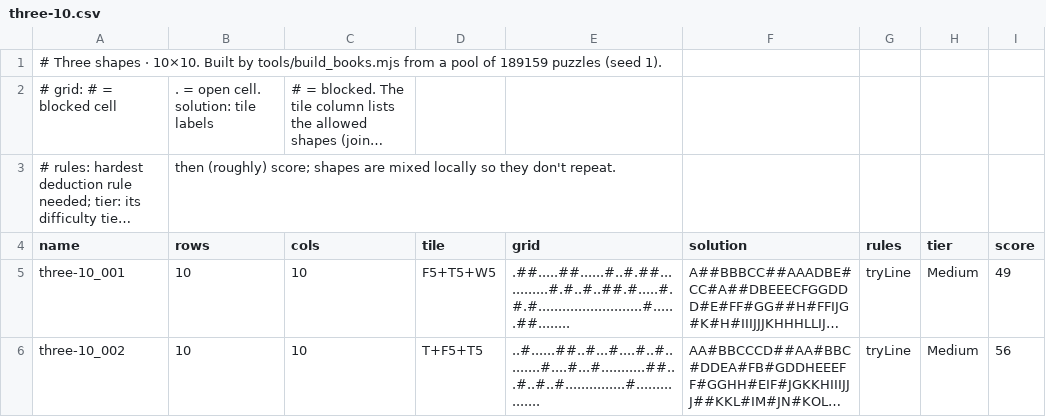
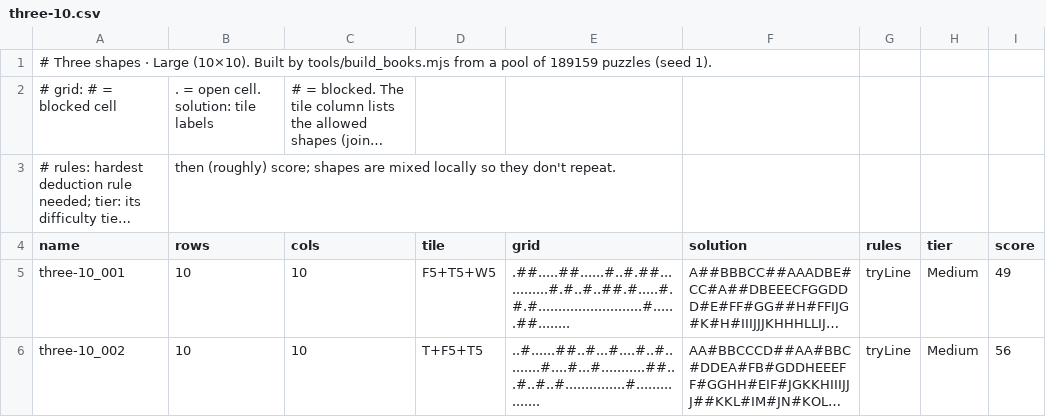
Before and after one commit to JoshMermel/polyomino-panel, a CSV file: data/three-10.csv, drawn as a sheet; only a part is shown; long unchanged cells end in …; the diff names each change by its address in the sheet, - before the commit and + after, or states it on an @@ line.

```diff
--- a/data/three-10.csv
+++ b/data/three-10.csv
-A1 (name): …shapes · 10×10. Built by…
+A1 (name): …shapes · Large (10×10). Built by…
```
Also changed, not shown: data/one-10.csv, data/one-6.csv, 31 other files.
